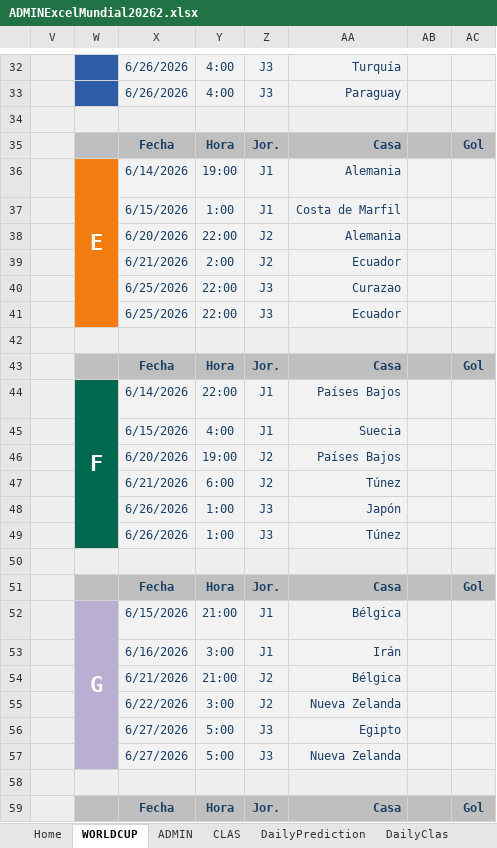
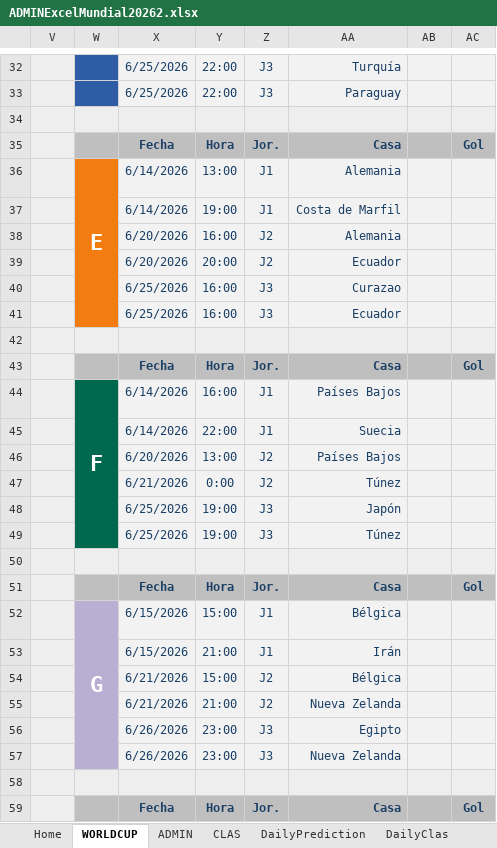
Before and after one commit to KevinPerez2701/Quiniela, an Excel workbook: ADMINExcelMundial20262.xlsx, sheet WORLDCUP, drawn as a sheet; only a part is shown, gaps mark what is left out; values as stored, in another font and other column widths than the file's, no borders; conditional formats not drawn; the diff covers the shown part only; the diff names each change by its address in the sheet, - before the commit and + after, or states it on an @@ line.

```diff
--- a/ADMINExcelMundial20262.xlsx (sheet WORLDCUP)
+++ b/ADMINExcelMundial20262.xlsx (sheet WORLDCUP)
-X32:X33: 6/26/2026
+X32:X33: 6/25/2026
-Y32:Y33: 4:00
+Y32:Y33: 22:00
-Y36: 19:00
+Y36: 13:00
-X37: 6/15/2026
+X37: 6/14/2026
-Y37: 1:00
+Y37: 19:00
-Y38: 22:00
+Y38: 16:00
-X39: 6/21/2026
+X39: 6/20/2026
-Y39: 2:00
+Y39: 20:00
-Y40:Y41: 22:00
+Y40:Y41: 16:00
-Y44: 22:00
+Y44: 16:00
-X45: 6/15/2026
+X45: 6/14/2026
-Y45: 4:00
+Y45: 22:00
-Y46: 19:00
+Y46: 13:00
-Y47: 6:00
+Y47: 0:00
-X48:X49: 6/26/2026
+X48:X49: 6/25/2026
-Y48:Y49: 1:00
+Y48:Y49: 19:00
-Y52: 21:00
+Y52: 15:00
-X53: 6/16/2026
+X53: 6/15/2026
-Y53: 3:00
+Y53: 21:00
-Y54: 21:00
+Y54: 15:00
-X55: 6/22/2026
+X55: 6/21/2026
-Y55: 3:00
+Y55: 21:00
-X56:X57: 6/27/2026
+X56:X57: 6/26/2026
-Y56:Y57: 5:00
+Y56:Y57: 23:00
```
Also changed, not shown: 123 edited cells elsewhere in this sheet, sheet Stats, sheet ADMIN, sheet DailyClas, sheet DailyPrediction, sheet Home, hidden cells, charts or pictures.
